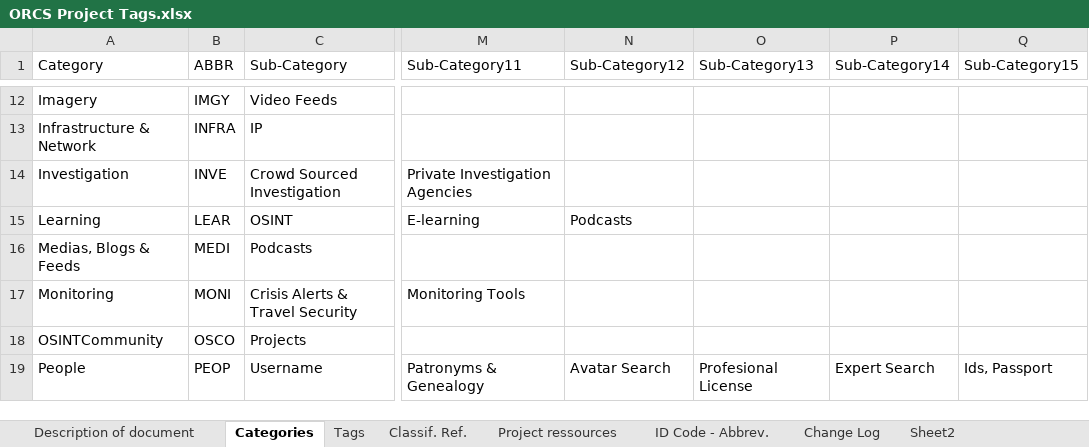
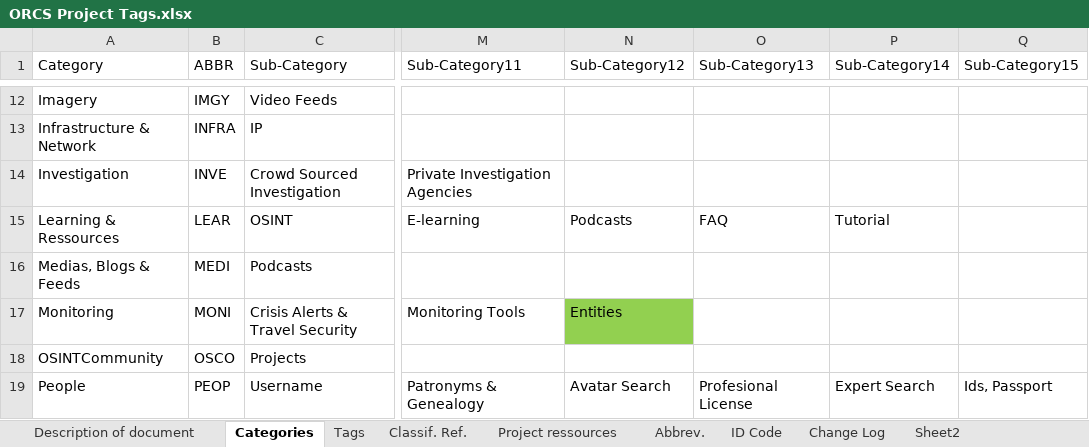
Before and after one commit to SchenLong/orcs, an Excel workbook: ideas/ORCS Project Tags.xlsx, sheet Categories, drawn as a sheet; only a part is shown, gaps mark what is left out; values as stored, in another font and other column widths than the file's, no borders; table styles not drawn; the diff covers the shown part only; the diff names each change by its address in the sheet, - before the commit and + after, or states it on an @@ line.

```diff
--- a/ideas/ORCS Project Tags.xlsx (sheet Categories)
+++ b/ideas/ORCS Project Tags.xlsx (sheet Categories)
-sheet tab: ID Code - Abbrev.
+sheet tab: Abbrev.
+sheet tab: ID Code
-A15 (Category): Learning
+A15 (Category): Learning & Ressources
-O15 (Sub-Category13): (empty)
+O15 (Sub-Category13): FAQ
-P15 (Sub-Category14): (empty)
+P15 (Sub-Category14): Tutorial
-N17 (Sub-Category12): (empty)
+N17 (Sub-Category12): Entities
-N17 fill: none
+N17 fill: #92D050
```
Also changed, not shown: 6 edited cells and cell formats elsewhere in this sheet, sheet Classif. Ref., sheet Abbrev., sheet Project ressources, sheet Tags, sheet Description of document.
